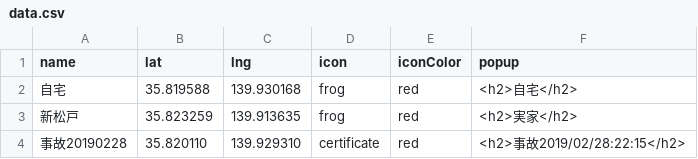
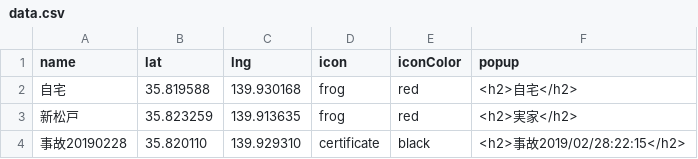
Before and after one commit to yamamichi2326/busstop_otaki, a CSV file: docs/common/data/data.csv, drawn as a sheet.

Commit message:
Update data.csv

```diff
--- a/docs/common/data/data.csv
+++ b/docs/common/data/data.csv
@@ -3,2 +3,2 @@ name,lat,lng,icon,iconColor,popup,
 新松戸,35.823259,139.913635,frog,red,<h2>実家</h2>
-事故20190228,35.820110,139.929310,certificate,red,<h2>事故2019/02/28:22:15</h2>
+事故20190228,35.820110,139.929310,certificate,black,<h2>事故2019/02/28:22:15</h2>
```
